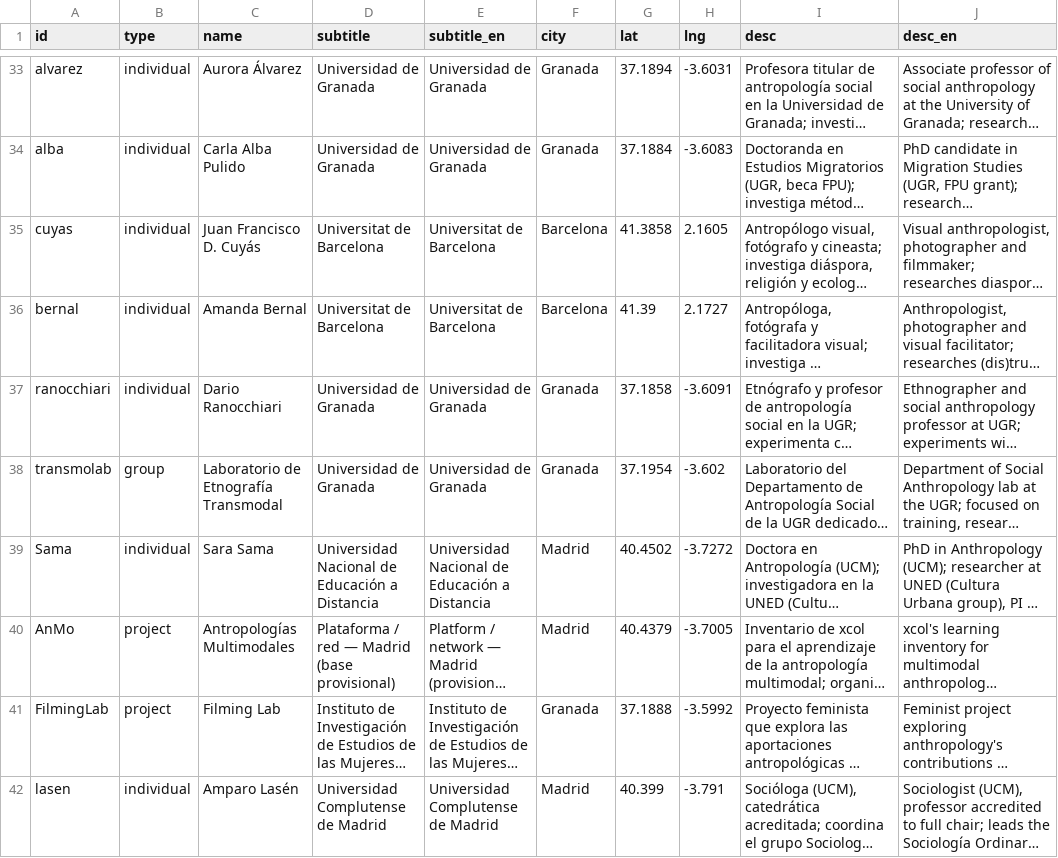
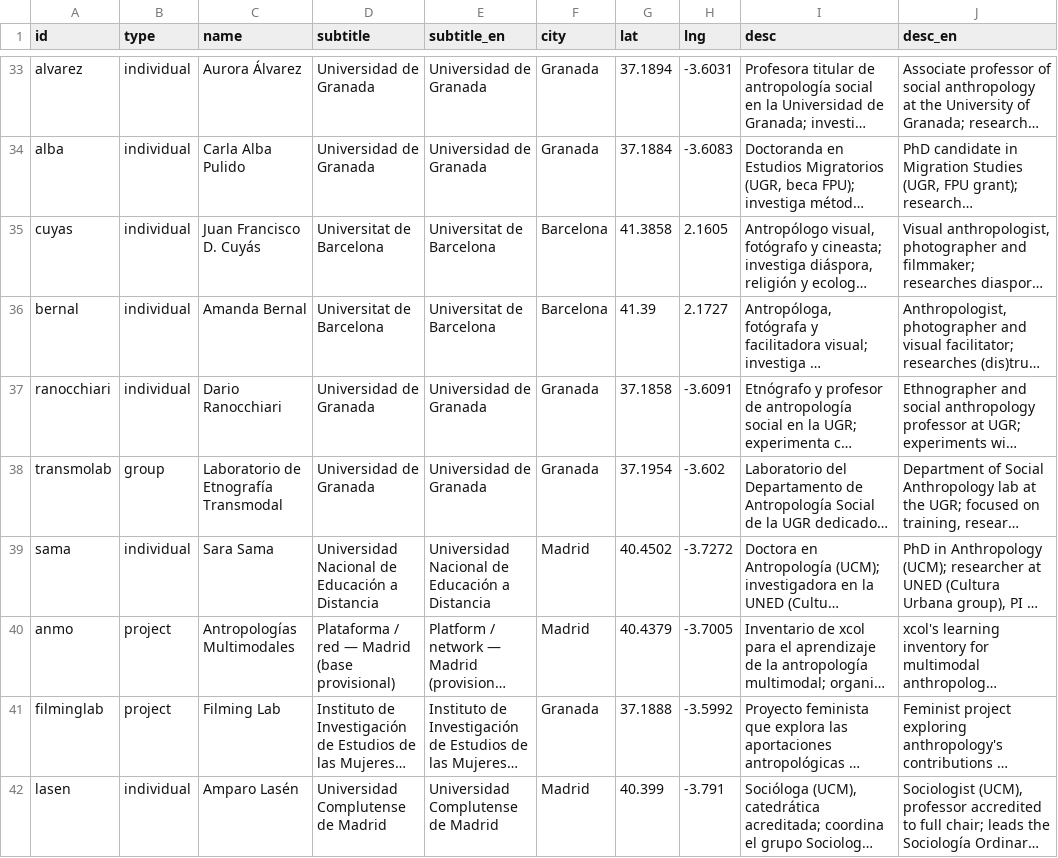
Before and after one commit to sorregoxyz/multimodal-research-spain, a CSV file: data/data_multimodality.csv, drawn as a sheet; only a part is shown, gaps mark what is left out; long unchanged cells end in …; the diff covers the shown part only; the diff names each change by its address in the sheet, - before the commit and + after, or states it on an @@ line.

```diff
--- a/data/data_multimodality.csv
+++ b/data/data_multimodality.csv
-A39 (id): Sama
+A39 (id): sama
-A40 (id): AnMo
+A40 (id): anmo
-A41 (id): FilmingLab
+A41 (id): filminglab
```
Also changed, not shown: 1 added row and 5 edited cells elsewhere in this file.
